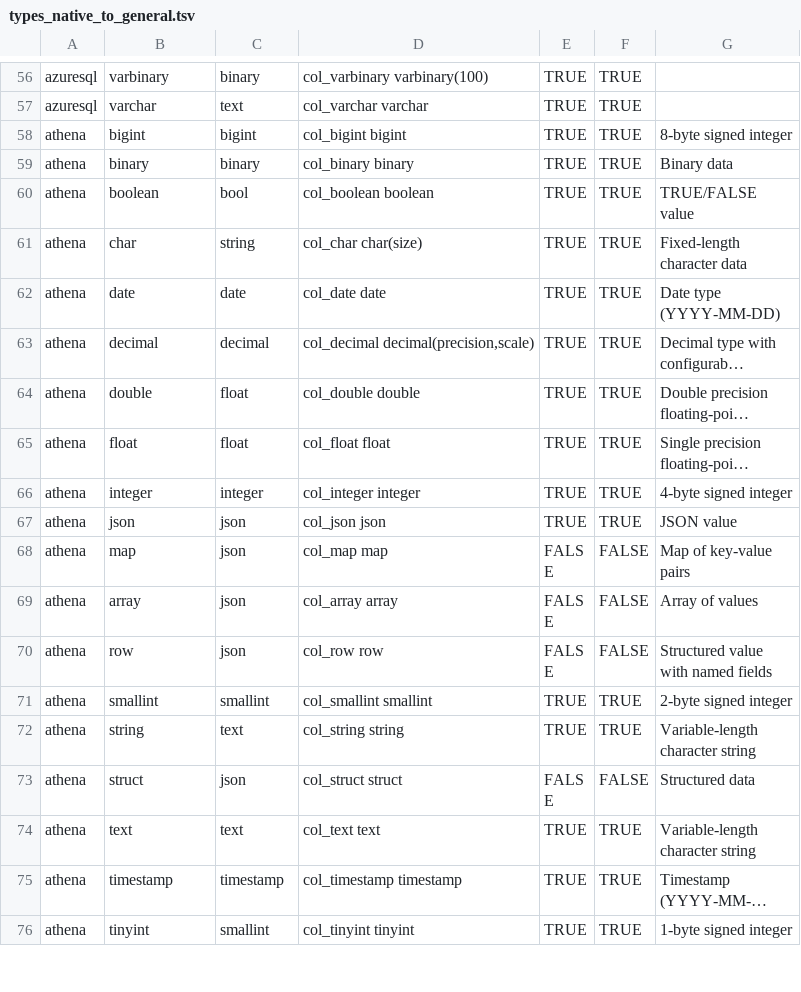
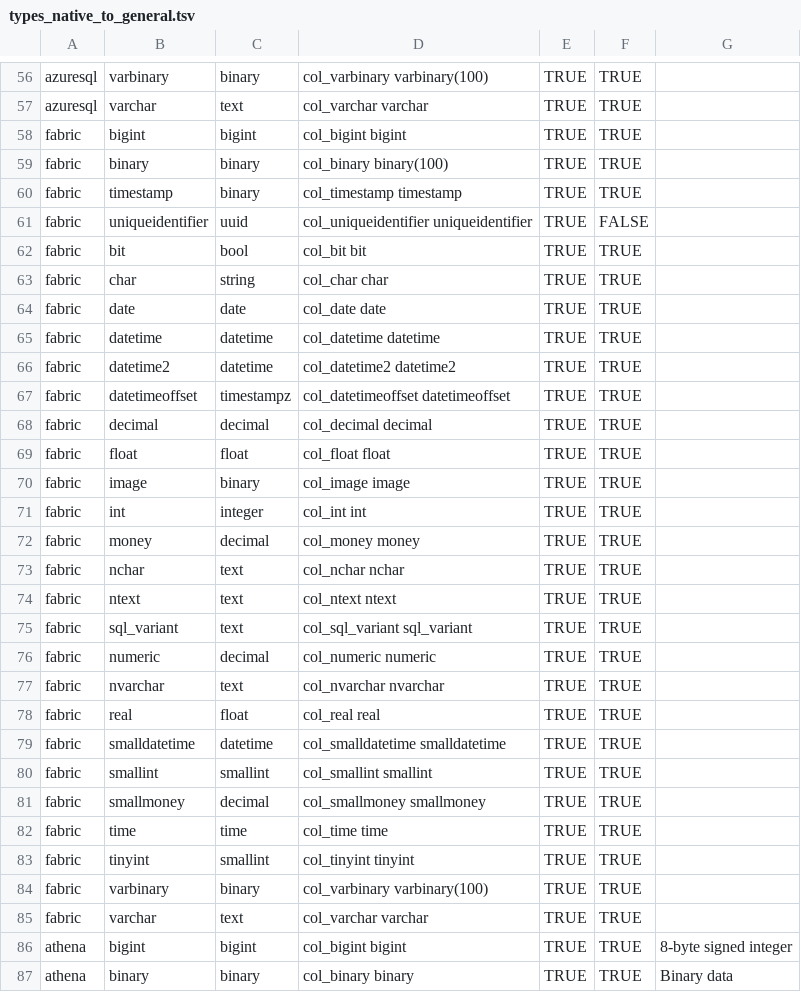
Before and after one commit to slingdata-io/sling-cli, a TSV file: core/dbio/templates/types_native_to_general.tsv, drawn as a sheet; only a part is shown, gaps mark what is left out; the shorter side is filled out with more unchanged rows; long unchanged cells end in ….

Commit message:
feat: add Microsoft Fabric support with connection handling, DDL generation, and data import/export functionality

```diff
--- a/core/dbio/templates/types_native_to_general.tsv
+++ b/core/dbio/templates/types_native_to_general.tsv
@@ -57,2 +57,30 @@ azuresql	varbinary	binary	col_varbinary varbinary(100)	TRUE	TRUE
 azuresql	varchar	text	col_varchar varchar	TRUE	TRUE	
+fabric	bigint	bigint	col_bigint bigint	TRUE	TRUE	
+fabric	binary	binary	col_binary binary(100)	TRUE	TRUE	
+fabric	timestamp	binary	col_timestamp timestamp	TRUE	TRUE	
+fabric	uniqueidentifier	uuid	col_uniqueidentifier uniqueidentifier	TRUE	FALSE	
+fabric	bit	bool	col_bit bit	TRUE	TRUE	
+fabric	char	string	col_char char	TRUE	TRUE	
+fabric	date	date	col_date date	TRUE	TRUE	
+fabric	datetime	datetime	col_datetime datetime	TRUE	TRUE	
+fabric	datetime2	datetime	col_datetime2 datetime2	TRUE	TRUE	
+fabric	datetimeoffset	timestampz	col_datetimeoffset datetimeoffset	TRUE	TRUE	
+fabric	decimal	decimal	col_decimal decimal	TRUE	TRUE	
+fabric	float	float	col_float float	TRUE	TRUE	
+fabric	image	binary	col_image image	TRUE	TRUE	
+fabric	int	integer	col_int int	TRUE	TRUE	
+fabric	money	decimal	col_money money	TRUE	TRUE	
+fabric	nchar	text	col_nchar nchar	TRUE	TRUE	
+fabric	ntext	text	col_ntext ntext	TRUE	TRUE	
+fabric	sql_variant	text	col_sql_variant sql_variant	TRUE	TRUE	
+fabric	numeric	decimal	col_numeric numeric	TRUE	TRUE	
+fabric	nvarchar	text	col_nvarchar nvarchar	TRUE	TRUE	
+fabric	real	float	col_real real	TRUE	TRUE	
+fabric	smalldatetime	datetime	col_smalldatetime smalldatetime	TRUE	TRUE	
+fabric	smallint	smallint	col_smallint smallint	TRUE	TRUE	
+fabric	smallmoney	decimal	col_smallmoney smallmoney	TRUE	TRUE	
+fabric	time	time	col_time time	TRUE	TRUE	
+fabric	tinyint	smallint	col_tinyint tinyint	TRUE	TRUE	
+fabric	varbinary	binary	col_varbinary varbinary(100)	TRUE	TRUE	
+fabric	varchar	text	col_varchar varchar	TRUE	TRUE	
 athena	bigint	bigint	col_bigint bigint	TRUE	TRUE	8-byte signed integer
```
Also changed, not shown: core/dbio/templates/types_general_to_native.tsv, 7 other files.
